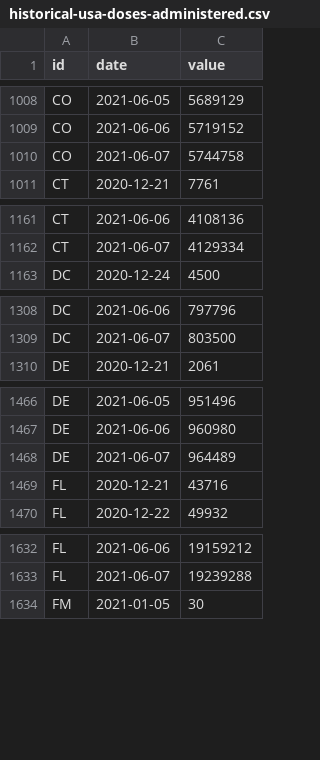
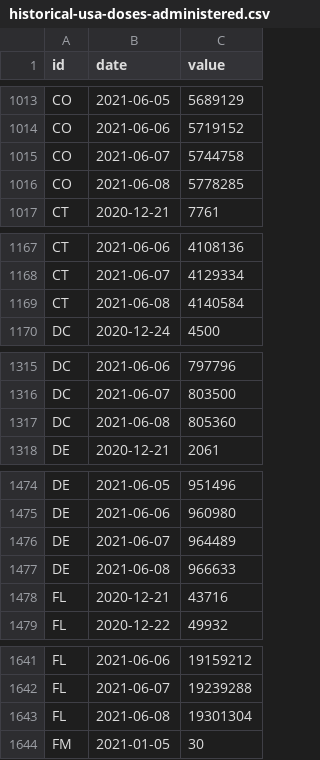
Before and after one commit to BloombergGraphics/covid-vaccine-tracker-data, a CSV file: data/historical-usa-doses-administered.csv, drawn as a sheet; only a part is shown, gaps mark what is left out; the diff covers the shown part only.

```diff
--- a/data/historical-usa-doses-administered.csv
+++ b/data/historical-usa-doses-administered.csv
@@ -1010,2 +1015,3 @@ CO,2021-06-06,5719152
 CO,2021-06-07,5744758
+CO,2021-06-08,5778285
 CT,2020-12-21,7761
@@ -1162,2 +1168,3 @@ CT,2021-06-06,4108136
 CT,2021-06-07,4129334
+CT,2021-06-08,4140584
 DC,2020-12-24,4500
@@ -1309,2 +1316,3 @@ DC,2021-06-06,797796
 DC,2021-06-07,803500
+DC,2021-06-08,805360
 DE,2020-12-21,2061
@@ -1468,2 +1476,3 @@ DE,2021-06-06,960980
 DE,2021-06-07,964489
+DE,2021-06-08,966633
 FL,2020-12-21,43716
@@ -1633,2 +1642,3 @@ FL,2021-06-06,19159212
 FL,2021-06-07,19239288
+FL,2021-06-08,19301304
 FM,2021-01-05,30
```
Also changed, not shown: 59 added rows elsewhere in this file, data/current-global.csv, data/current-usa.csv, 2 other files.
